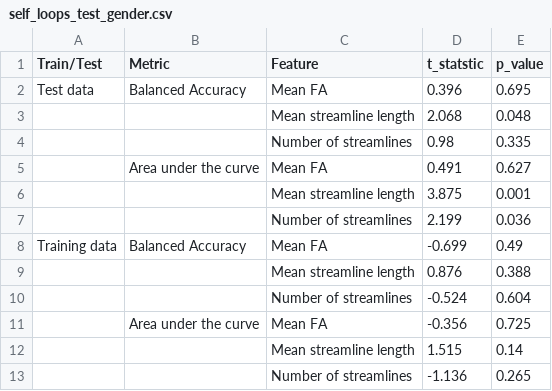
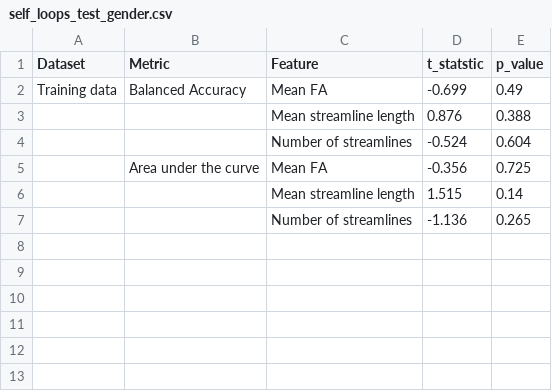
Before and after one commit to ShreyaKapoor18/Thesis, a CSV file: ms_thesis/tables/self_loops_test_gender.csv, drawn as a sheet.

```diff
--- a/ms_thesis/tables/self_loops_test_gender.csv
+++ b/ms_thesis/tables/self_loops_test_gender.csv
@@ -1,8 +1,2 @@
-Train/Test,Metric,Feature,t_statstic,p_value
-Test data,Balanced Accuracy,Mean FA,0.396,0.695
-,,Mean streamline length,2.068,0.048
-,,Number of streamlines,0.98,0.335
-,Area under the curve,Mean FA,0.491,0.627
-,,Mean streamline length,3.875,0.001
-,,Number of streamlines,2.199,0.036
+Dataset,Metric,Feature,t_statstic,p_value
 Training data,Balanced Accuracy,Mean FA,-0.699,0.49
```
Also changed, not shown: ms_thesis/tables/self_loops_test.csv, 18 other files.
